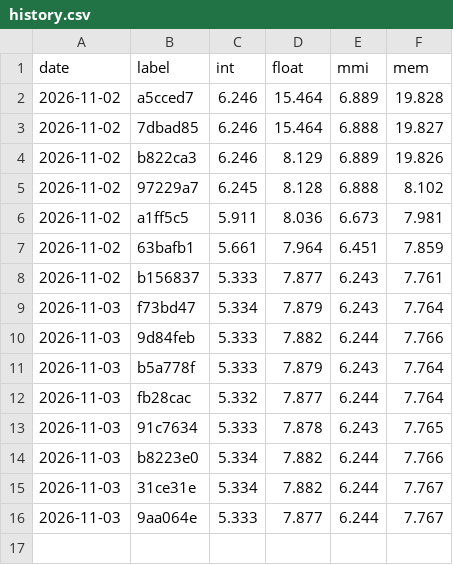
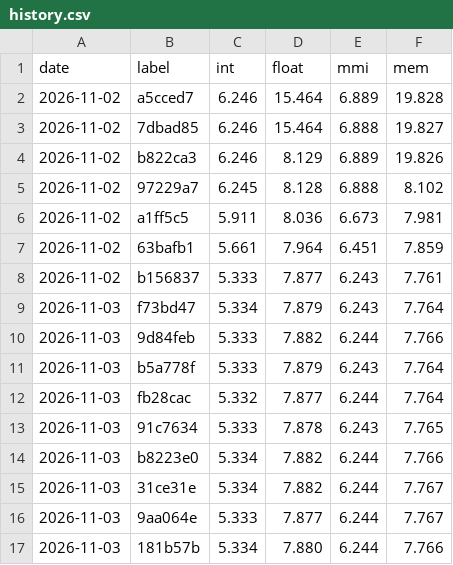
Before and after one commit to rabbithuntyt-ai/Ps-vita-ps2-emu, a CSV file: docs/perf/history.csv, drawn as a sheet; the diff names each change by its address in the sheet, - before the commit and + after, or states it on an @@ line.

```diff
--- a/docs/perf/history.csv
+++ b/docs/perf/history.csv
+row 17: 2026-11-03 | 181b57b | 5.334 | 7.880 | 6.244 | 7.766
```
Also changed, not shown: 1 other file.
